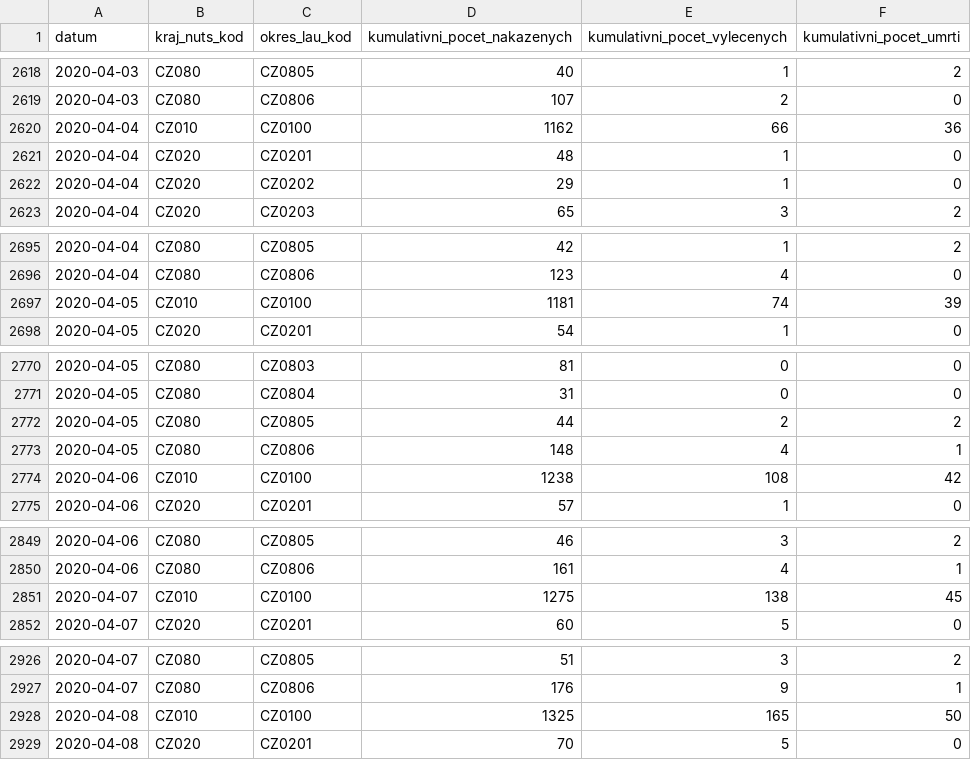
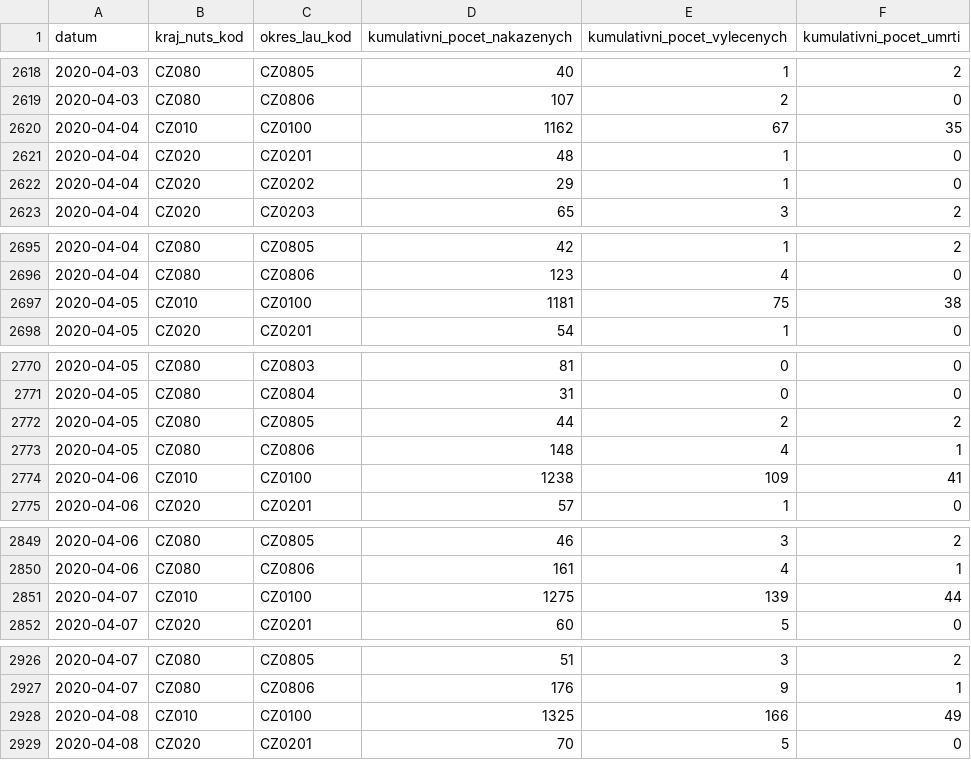
Before and after one commit to martin-majlis/covid-19, a CSV file: data/backup/onemocneni-aktualne.mzcr.cz_covid-19-v2/kraj-okres-nakazeni-vyleceni-umrti.csv, drawn as a sheet; only a part is shown, gaps mark what is left out; the diff covers the shown part only.

```diff
--- a/data/backup/onemocneni-aktualne.mzcr.cz_covid-19-v2/kraj-okres-nakazeni-vyleceni-umrti.csv
+++ b/data/backup/onemocneni-aktualne.mzcr.cz_covid-19-v2/kraj-okres-nakazeni-vyleceni-umrti.csv
@@ -2619,3 +2619,3 @@
 2020-04-03,CZ080,CZ0806,107,2,0
-2020-04-04,CZ010,CZ0100,1162,66,36
+2020-04-04,CZ010,CZ0100,1162,67,35
 2020-04-04,CZ020,CZ0201,48,1,0
@@ -2696,3 +2696,3 @@
 2020-04-04,CZ080,CZ0806,123,4,0
-2020-04-05,CZ010,CZ0100,1181,74,39
+2020-04-05,CZ010,CZ0100,1181,75,38
 2020-04-05,CZ020,CZ0201,54,1,0
@@ -2773,3 +2773,3 @@
 2020-04-05,CZ080,CZ0806,148,4,1
-2020-04-06,CZ010,CZ0100,1238,108,42
+2020-04-06,CZ010,CZ0100,1238,109,41
 2020-04-06,CZ020,CZ0201,57,1,0
@@ -2850,3 +2850,3 @@
 2020-04-06,CZ080,CZ0806,161,4,1
-2020-04-07,CZ010,CZ0100,1275,138,45
+2020-04-07,CZ010,CZ0100,1275,139,44
 2020-04-07,CZ020,CZ0201,60,5,0
@@ -2927,3 +2927,3 @@
 2020-04-07,CZ080,CZ0806,176,9,1
-2020-04-08,CZ010,CZ0100,1325,165,50
+2020-04-08,CZ010,CZ0100,1325,166,49
 2020-04-08,CZ020,CZ0201,70,5,0
```
Also changed, not shown: 91 edited cells elsewhere in this file, data/backup/onemocneni-aktualne.mzcr.cz_covid-19-v2/nakazeni-vyleceni-umrti-testy.csv, data/backup/onemocneni-aktualne.mzcr.cz_covid-19-v2/osoby.csv, 12 other files.
